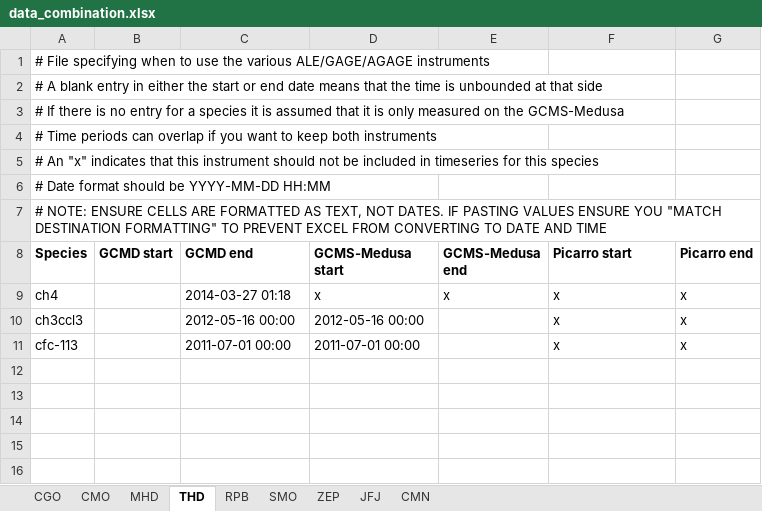
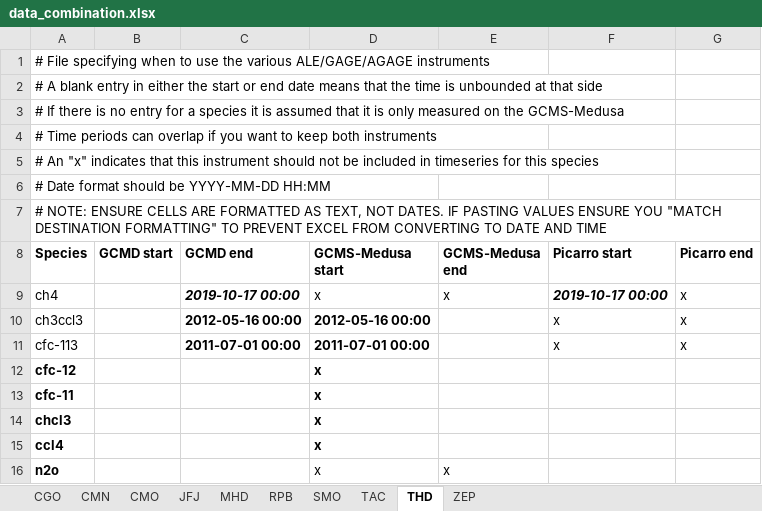
Before and after one commit to mrghg/agage-archive, an Excel workbook: data/agage/data_combination.xlsx, sheet THD, drawn as a sheet; values as stored, in another font and other column widths than the file's, no borders; the diff names each change by its address in the sheet, - before the commit and + after, or states it on an @@ line.

```diff
--- a/data/agage/data_combination.xlsx (sheet THD)
+++ b/data/agage/data_combination.xlsx (sheet THD)
+sheet tab: TAC
@@ sheet tab order changed: CGO | CMN | CMO | JFJ | MHD | RPB | SMO | TAC | THD | ZEP @@
-C9 (GCMD end): 2014-03-27 01:18
+C9 (GCMD end): 2019-10-17 00:00
@@ C9 bold: off → on, italic: off → on @@
-F9 (Picarro start): x
+F9 (Picarro start): 2019-10-17 00:00
@@ F9 bold: off → on, italic: off → on @@
-C10:D11 bold: off
+C10:D11 bold: on
+row 12: cfc-12 |  |  | x
+row 13: cfc-11 |  |  | x
+row 14: chcl3 |  |  | x
+row 15: ccl4 |  |  | x
+row 16: n2o |  |  | x | x
```
Also changed, not shown: sheet SMO, sheet CMN, sheet RPB, sheet MHD, sheet CMO, sheet CGO.
